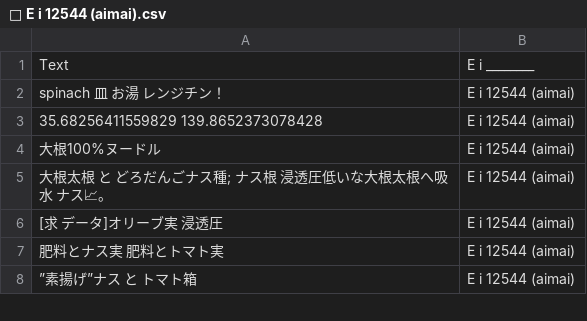
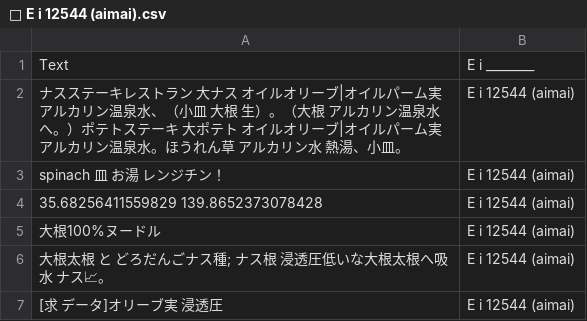
Before and after one commit to FruityheartGarden/E_I____, a CSV file: E i 12544 (aimai)/📙 E i 12544 (aimai).csv, drawn as a sheet; only a part is shown; the shorter side is filled out with more unchanged rows.

Commit message:
🍆 📙 E i 12544 (aimai).csv

```diff
--- a/E i 12544 (aimai)/📙 E i 12544 (aimai).csv
+++ b/E i 12544 (aimai)/📙 E i 12544 (aimai).csv
@@ -1,2 +1,3 @@
 Text, E i ________
+ナスステーキレストラン　大ナス　オイルオリーブ|オイルパーム実　アルカリン温泉水、（小皿　大根　生）。（大根　アルカリン温泉水へ。）ポテトステーキ　大ポテト　オイルオリーブ|オイルパーム実　アルカリン温泉水。ほうれん草　アルカリン水　熱湯、小皿。, E i 12544 (aimai)
 spinach 皿　お湯　レンジチン！, E i 12544 (aimai)
```
